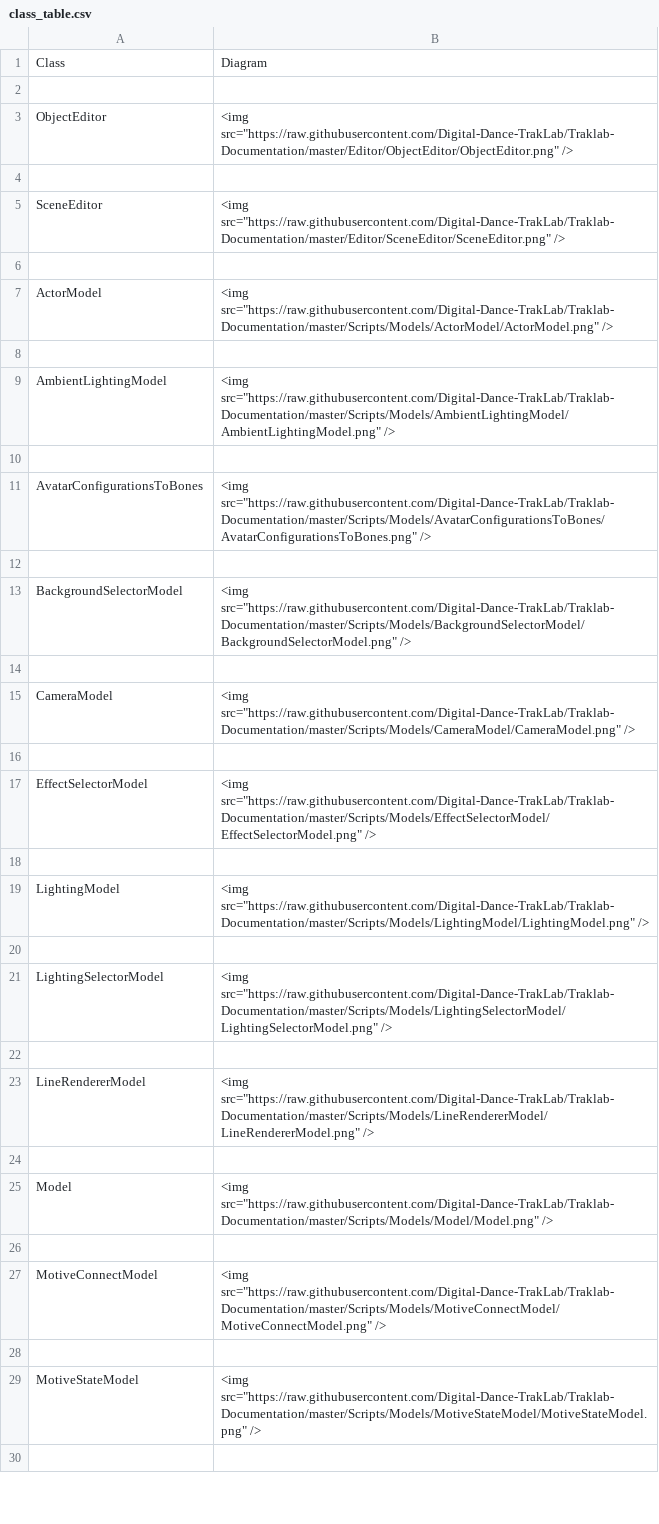
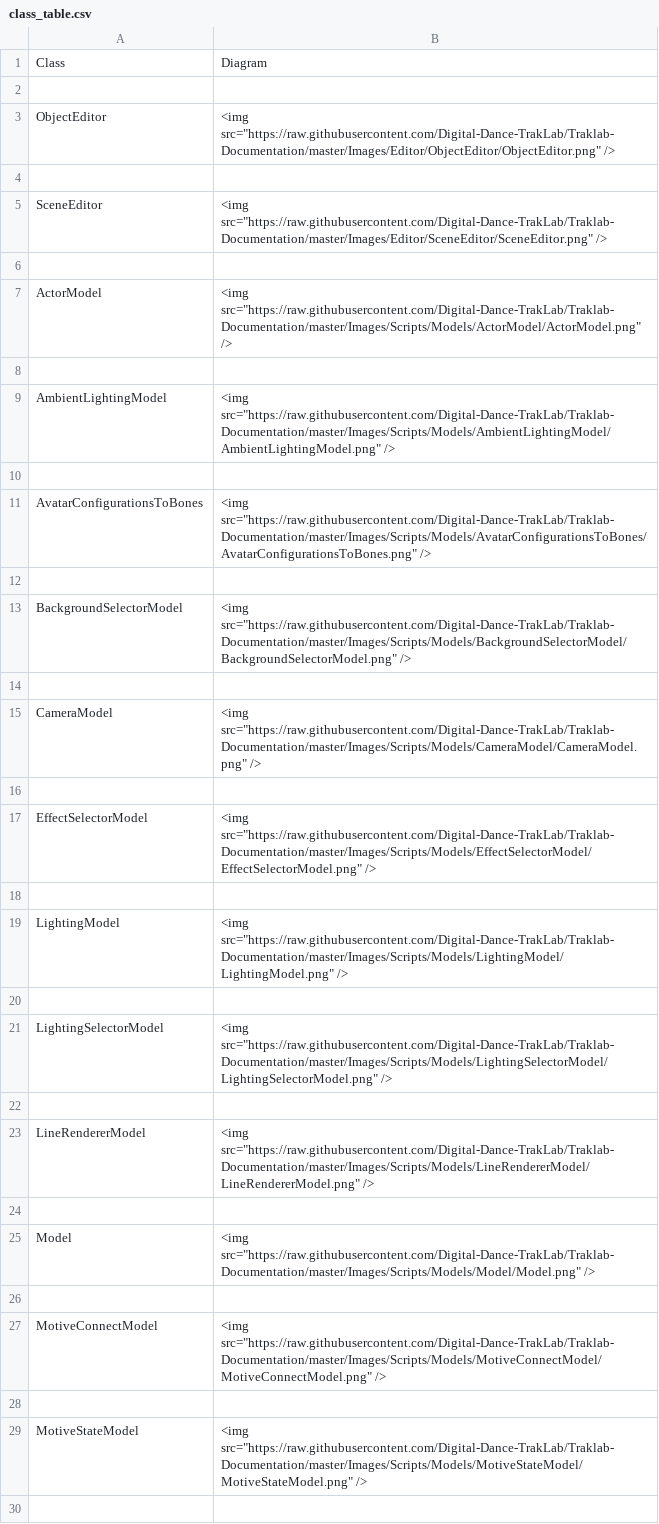
Before and after one commit to Digital-Dance-TrakLab/Traklab-Documentation, a CSV file: class_table.csv, drawn as a sheet; only a part is shown; the diff covers the shown part only.

```diff
--- a/class_table.csv
+++ b/class_table.csv
@@ -2,29 +2,29 @@ Class,Diagram
 
-ObjectEditor,"<img src=""https://raw.githubusercontent.com/Digital-Dance-TrakLab/Traklab-Documentation/master/Editor/ObjectEditor/ObjectEditor.png"" />"
+ObjectEditor,"<img src=""https://raw.githubusercontent.com/Digital-Dance-TrakLab/Traklab-Documentation/master/Images/Editor/ObjectEditor/ObjectEditor.png"" />"
 
-SceneEditor,"<img src=""https://raw.githubusercontent.com/Digital-Dance-TrakLab/Traklab-Documentation/master/Editor/SceneEditor/SceneEditor.png"" />"
+SceneEditor,"<img src=""https://raw.githubusercontent.com/Digital-Dance-TrakLab/Traklab-Documentation/master/Images/Editor/SceneEditor/SceneEditor.png"" />"
 
-ActorModel,"<img src=""https://raw.githubusercontent.com/Digital-Dance-TrakLab/Traklab-Documentation/master/Scripts/Models/ActorModel/ActorModel.png"" />"
+ActorModel,"<img src=""https://raw.githubusercontent.com/Digital-Dance-TrakLab/Traklab-Documentation/master/Images/Scripts/Models/ActorModel/ActorModel.png"" />"
 
-AmbientLightingModel,"<img src=""https://raw.githubusercontent.com/Digital-Dance-TrakLab/Traklab-Documentation/master/Scripts/Models/AmbientLightingModel/AmbientLightingModel.png"" />"
+AmbientLightingModel,"<img src=""https://raw.githubusercontent.com/Digital-Dance-TrakLab/Traklab-Documentation/master/Images/Scripts/Models/AmbientLightingModel/AmbientLightingModel.png"" />"
 
-AvatarConfigurationsToBones,"<img src=""https://raw.githubusercontent.com/Digital-Dance-TrakLab/Traklab-Documentation/master/Scripts/Models/AvatarConfigurationsToBones/AvatarConfigurationsToBones.png"" />"
+AvatarConfigurationsToBones,"<img src=""https://raw.githubusercontent.com/Digital-Dance-TrakLab/Traklab-Documentation/master/Images/Scripts/Models/AvatarConfigurationsToBones/AvatarConfigurationsToBones.png"" />"
 
-BackgroundSelectorModel,"<img src=""https://raw.githubusercontent.com/Digital-Dance-TrakLab/Traklab-Documentation/master/Scripts/Models/BackgroundSelectorModel/BackgroundSelectorModel.png"" />"
+BackgroundSelectorModel,"<img src=""https://raw.githubusercontent.com/Digital-Dance-TrakLab/Traklab-Documentation/master/Images/Scripts/Models/BackgroundSelectorModel/BackgroundSelectorModel.png"" />"
 
-CameraModel,"<img src=""https://raw.githubusercontent.com/Digital-Dance-TrakLab/Traklab-Documentation/master/Scripts/Models/CameraModel/CameraModel.png"" />"
+CameraModel,"<img src=""https://raw.githubusercontent.com/Digital-Dance-TrakLab/Traklab-Documentation/master/Images/Scripts/Models/CameraModel/CameraModel.png"" />"
 
-EffectSelectorModel,"<img src=""https://raw.githubusercontent.com/Digital-Dance-TrakLab/Traklab-Documentation/master/Scripts/Models/EffectSelectorModel/EffectSelectorModel.png"" />"
+EffectSelectorModel,"<img src=""https://raw.githubusercontent.com/Digital-Dance-TrakLab/Traklab-Documentation/master/Images/Scripts/Models/EffectSelectorModel/EffectSelectorModel.png"" />"
 
-LightingModel,"<img src=""https://raw.githubusercontent.com/Digital-Dance-TrakLab/Traklab-Documentation/master/Scripts/Models/LightingModel/LightingModel.png"" />"
+LightingModel,"<img src=""https://raw.githubusercontent.com/Digital-Dance-TrakLab/Traklab-Documentation/master/Images/Scripts/Models/LightingModel/LightingModel.png"" />"
 
-LightingSelectorModel,"<img src=""https://raw.githubusercontent.com/Digital-Dance-TrakLab/Traklab-Documentation/master/Scripts/Models/LightingSelectorModel/LightingSelectorModel.png"" />"
+LightingSelectorModel,"<img src=""https://raw.githubusercontent.com/Digital-Dance-TrakLab/Traklab-Documentation/master/Images/Scripts/Models/LightingSelectorModel/LightingSelectorModel.png"" />"
 
-LineRendererModel,"<img src=""https://raw.githubusercontent.com/Digital-Dance-TrakLab/Traklab-Documentation/master/Scripts/Models/LineRendererModel/LineRendererModel.png"" />"
+LineRendererModel,"<img src=""https://raw.githubusercontent.com/Digital-Dance-TrakLab/Traklab-Documentation/master/Images/Scripts/Models/LineRendererModel/LineRendererModel.png"" />"
 
-Model,"<img src=""https://raw.githubusercontent.com/Digital-Dance-TrakLab/Traklab-Documentation/master/Scripts/Models/Model/Model.png"" />"
+Model,"<img src=""https://raw.githubusercontent.com/Digital-Dance-TrakLab/Traklab-Documentation/master/Images/Scripts/Models/Model/Model.png"" />"
 
-MotiveConnectModel,"<img src=""https://raw.githubusercontent.com/Digital-Dance-TrakLab/Traklab-Documentation/master/Scripts/Models/MotiveConnectModel/MotiveConnectModel.png"" />"
+MotiveConnectModel,"<img src=""https://raw.githubusercontent.com/Digital-Dance-TrakLab/Traklab-Documentation/master/Images/Scripts/Models/MotiveConnectModel/MotiveConnectModel.png"" />"
 
-MotiveStateModel,"<img src=""https://raw.githubusercontent.com/Digital-Dance-TrakLab/Traklab-Documentation/master/Scripts/Models/MotiveStateModel/MotiveStateModel.png"" />"
+MotiveStateModel,"<img src=""https://raw.githubusercontent.com/Digital-Dance-TrakLab/Traklab-Documentation/master/Images/Scripts/Models/MotiveStateModel/MotiveStateModel.png"" />"
 
```
Also changed, not shown: 41 edited cells elsewhere in this file, 1 other file.
